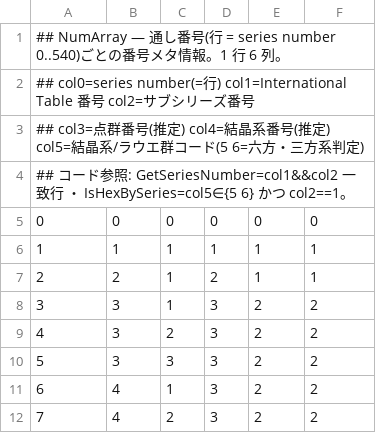
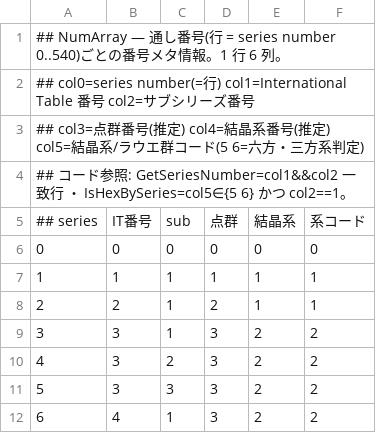
Before and after one commit to seto77/Crystallography, a CSV file: Symmetry/NumArray.csv, drawn as a sheet; only a part is shown; the shorter side is filled out with more unchanged rows.

```diff
--- a/Symmetry/NumArray.csv
+++ b/Symmetry/NumArray.csv
@@ -4,2 +4,3 @@
 ## コード参照: GetSeriesNumber=col1&&col2 一致行 ・ IsHexBySeries=col5∈{5 6} かつ col2==1。
+## series,IT番号,sub,点群,結晶系,系コード
 0,0,0,0,0,0
```
Also changed, not shown: Symmetry/BelongingNumberOfSymmetry.csv, Symmetry/OperationDictionary.csv, 3 other files.
